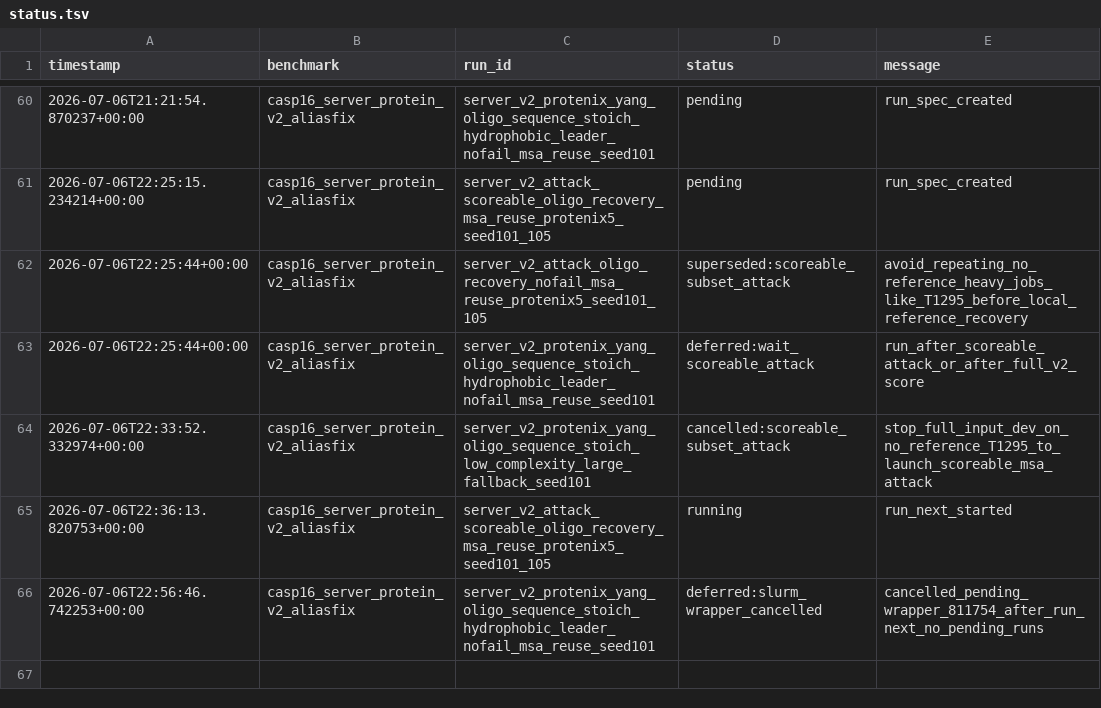
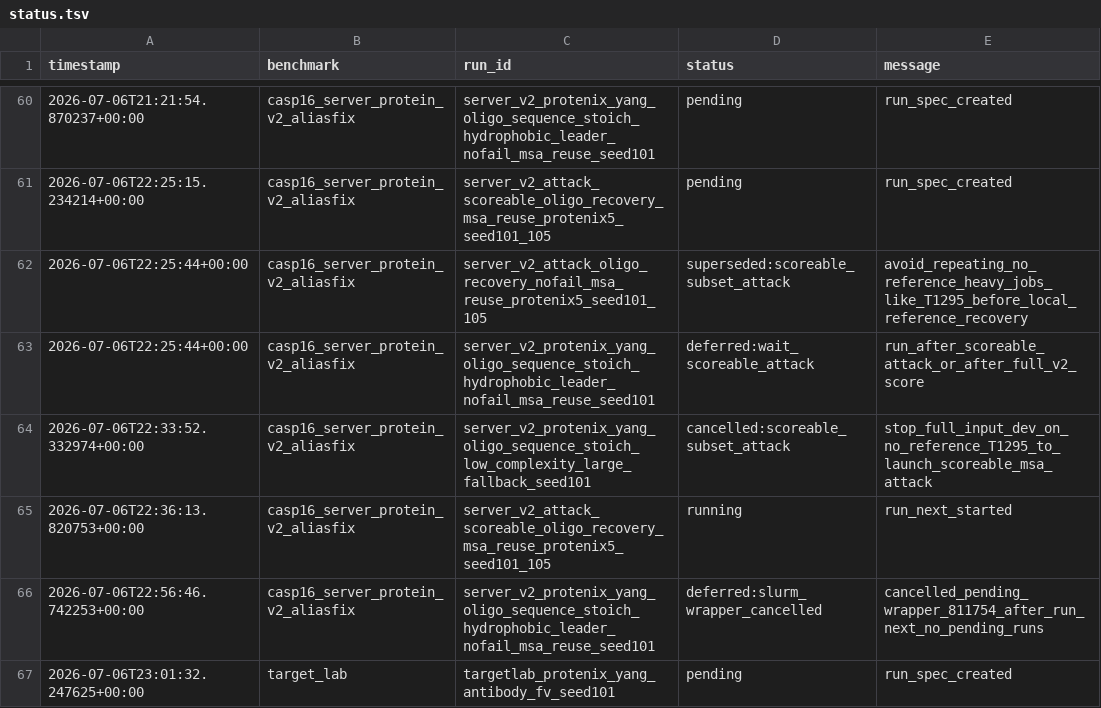
Before and after one commit to CyberDragon93/CASP-16-Autoresearch, a TSV file: runs/status.tsv, drawn as a sheet; only a part is shown, gaps mark what is left out.

```diff
--- a/runs/status.tsv
+++ b/runs/status.tsv
@@ -66 +66,2 @@ timestamp	benchmark	run_id	status	message
 2026-07-06T22:56:46.742253+00:00	casp16_server_protein_v2_aliasfix	server_v2_protenix_yang_oligo_sequence_stoich_hydrophobic_leader_nofail_msa_reuse_seed101	deferred:slurm_wrapper_cancelled	cancelled_pending_wrapper_811754_after_run_next_no_pending_runs
+2026-07-06T23:01:32.247625+00:00	target_lab	targetlab_protenix_yang_antibody_fv_seed101	pending	run_spec_created
```
Also changed, not shown: runs/manifest.tsv, 7 other files.
